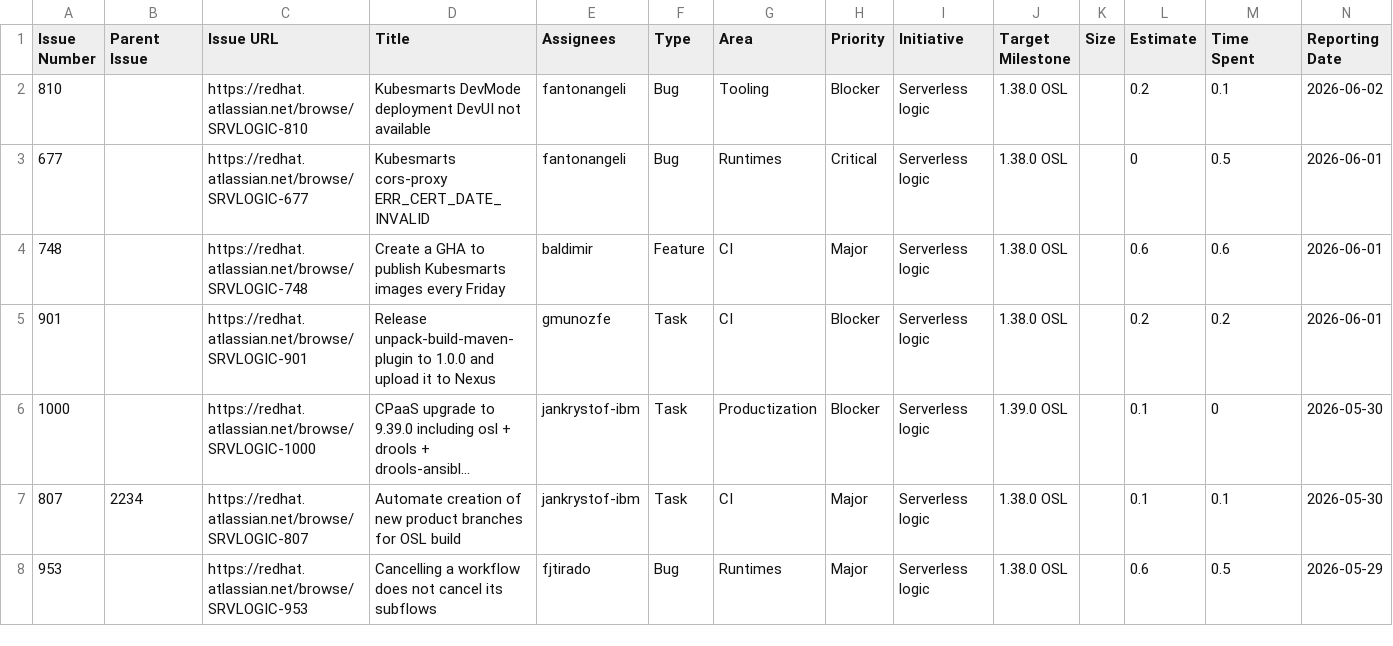
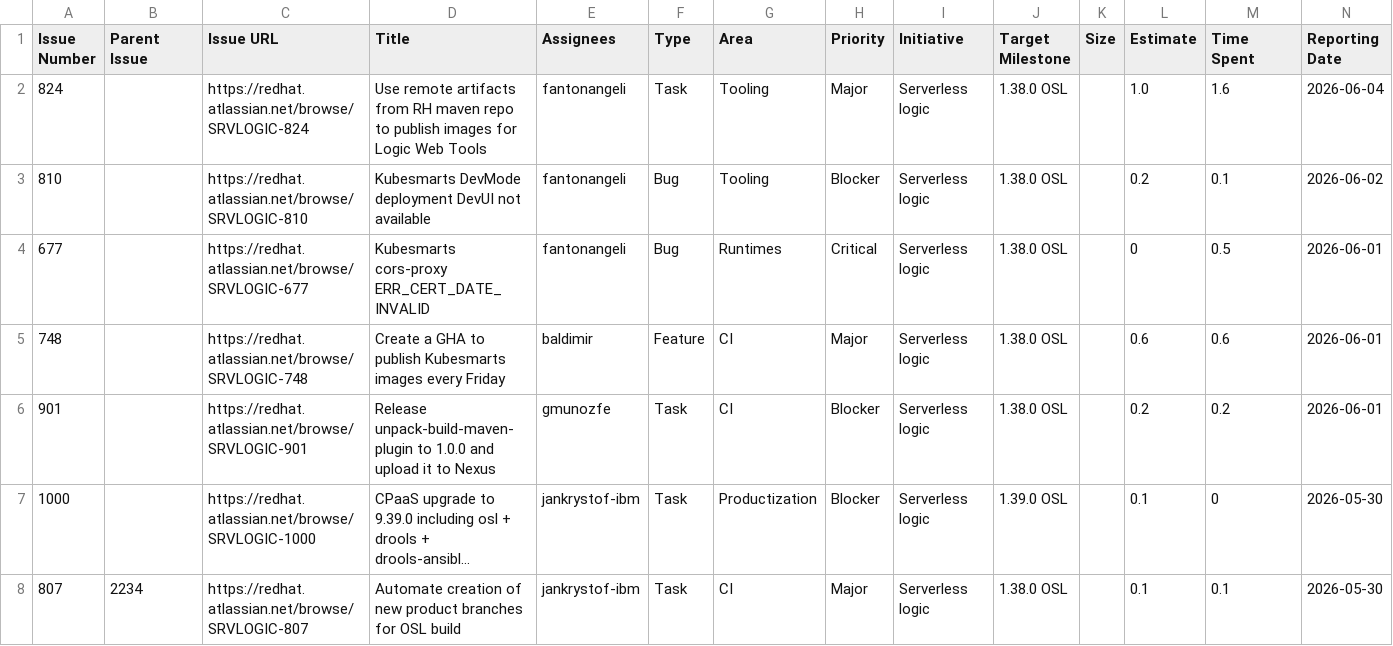
Before and after one commit to kubesmarts/pm-automations, a CSV file: exports/srvlogic-done-items.csv, drawn as a sheet; only a part is shown; the shorter side is filled out with more unchanged rows; long unchanged cells end in …; rows hold the shown columns only; the diff names each change by its address in the sheet, - before the commit and + after, or states it on an @@ line.

```diff
--- a/exports/srvlogic-done-items.csv
+++ b/exports/srvlogic-done-items.csv
+row 2: 824 |  | https://redhat.atlassian.net/browse/SRVLOGIC-824 | Use remote artifacts from RH maven repo to publish images for Logic Web Tools | fantonangeli | Task | Tooling | Major | Serverless logic | 1.38.0 OSL |  | 1.0 | 1.6 | 2026-06-04
```
Also changed, not shown: exports/srvlogic-active-items.csv.
